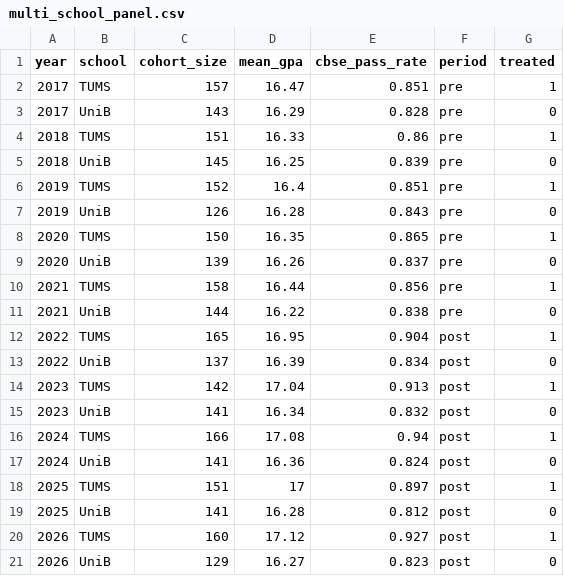
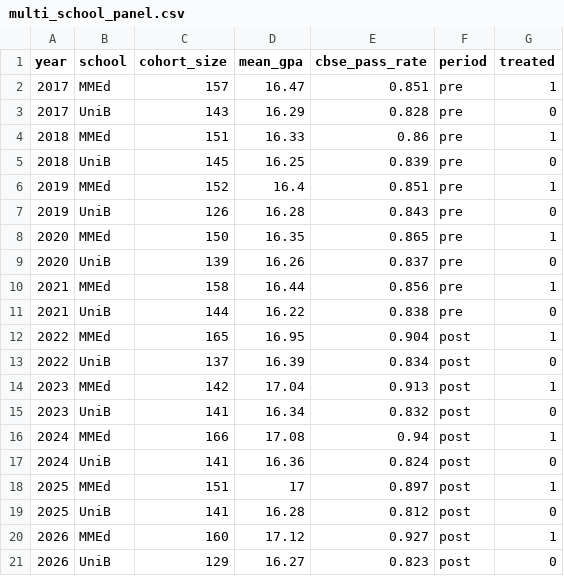
Before and after one commit to youkiti/r-env-medical-education, a CSV file: projects/medical_education_panel/data/processed/multi_school_panel.csv, drawn as a sheet.

Commit message:
feat: initialize medical education panel project with data, environment check, and documentation

```diff
--- a/projects/medical_education_panel/data/processed/multi_school_panel.csv
+++ b/projects/medical_education_panel/data/processed/multi_school_panel.csv
@@ -1,21 +1,21 @@
 "year","school","cohort_size","mean_gpa","cbse_pass_rate","period","treated"
-2017,"TUMS",157,16.47,0.851,"pre",1
+2017,"MMEd",157,16.47,0.851,"pre",1
 2017,"UniB",143,16.29,0.828,"pre",0
-2018,"TUMS",151,16.33,0.86,"pre",1
+2018,"MMEd",151,16.33,0.86,"pre",1
 2018,"UniB",145,16.25,0.839,"pre",0
-2019,"TUMS",152,16.4,0.851,"pre",1
+2019,"MMEd",152,16.4,0.851,"pre",1
 2019,"UniB",126,16.28,0.843,"pre",0
-2020,"TUMS",150,16.35,0.865,"pre",1
+2020,"MMEd",150,16.35,0.865,"pre",1
 2020,"UniB",139,16.26,0.837,"pre",0
-2021,"TUMS",158,16.44,0.856,"pre",1
+2021,"MMEd",158,16.44,0.856,"pre",1
 2021,"UniB",144,16.22,0.838,"pre",0
-2022,"TUMS",165,16.95,0.904,"post",1
+2022,"MMEd",165,16.95,0.904,"post",1
 2022,"UniB",137,16.39,0.834,"post",0
-2023,"TUMS",142,17.04,0.913,"post",1
+2023,"MMEd",142,17.04,0.913,"post",1
 2023,"UniB",141,16.34,0.832,"post",0
-2024,"TUMS",166,17.08,0.94,"post",1
+2024,"MMEd",166,17.08,0.94,"post",1
 2024,"UniB",141,16.36,0.824,"post",0
-2025,"TUMS",151,17,0.897,"post",1
+2025,"MMEd",151,17,0.897,"post",1
 2025,"UniB",141,16.28,0.812,"post",0
-2026,"TUMS",160,17.12,0.927,"post",1
+2026,"MMEd",160,17.12,0.927,"post",1
 2026,"UniB",129,16.27,0.823,"post",0
```
Also changed, not shown: 3 other files.
